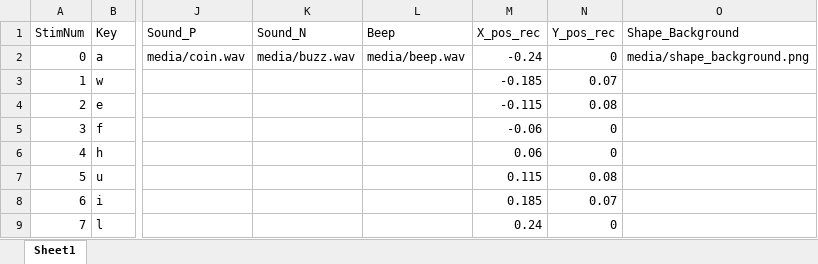
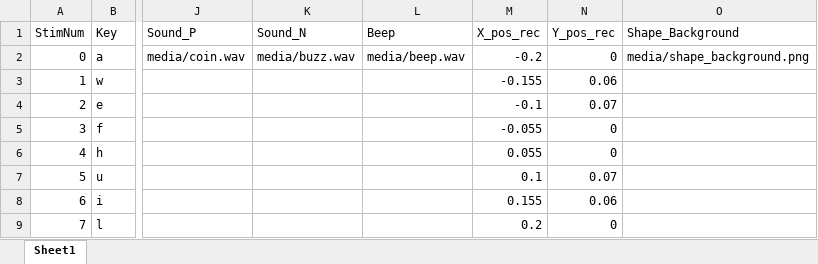
Before and after one commit to ThincMoLab/Size-HighCompat, an Excel workbook: conditions.xlsx, sheet Sheet1, drawn as a sheet; only a part is shown, gaps mark what is left out; values as stored, in another font and other column widths than the file's, no borders; the diff names each change by its address in the sheet, - before the commit and + after, or states it on an @@ line.

```diff
--- a/conditions.xlsx (sheet Sheet1)
+++ b/conditions.xlsx (sheet Sheet1)
-M2 (X_pos_rec): -0.24
+M2 (X_pos_rec): -0.2
-M3 (X_pos_rec): -0.185
+M3 (X_pos_rec): -0.155
-N3 (Y_pos_rec): 0.07
+N3 (Y_pos_rec): 0.06
-M4 (X_pos_rec): -0.115
+M4 (X_pos_rec): -0.1
-N4 (Y_pos_rec): 0.08
+N4 (Y_pos_rec): 0.07
-M5 (X_pos_rec): -0.06
+M5 (X_pos_rec): -0.055
-M6 (X_pos_rec): 0.06
+M6 (X_pos_rec): 0.055
-M7 (X_pos_rec): 0.115
+M7 (X_pos_rec): 0.1
-N7 (Y_pos_rec): 0.08
+N7 (Y_pos_rec): 0.07
-M8 (X_pos_rec): 0.185
+M8 (X_pos_rec): 0.155
-N8 (Y_pos_rec): 0.07
+N8 (Y_pos_rec): 0.06
-M9 (X_pos_rec): 0.24
+M9 (X_pos_rec): 0.2
```
Also changed, not shown: 2 other files.
